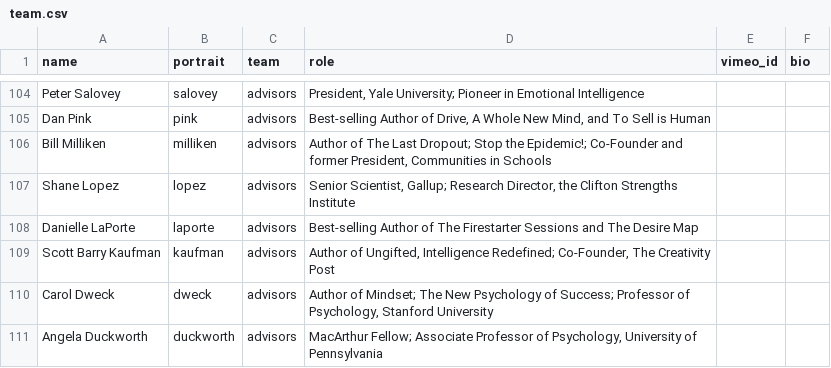
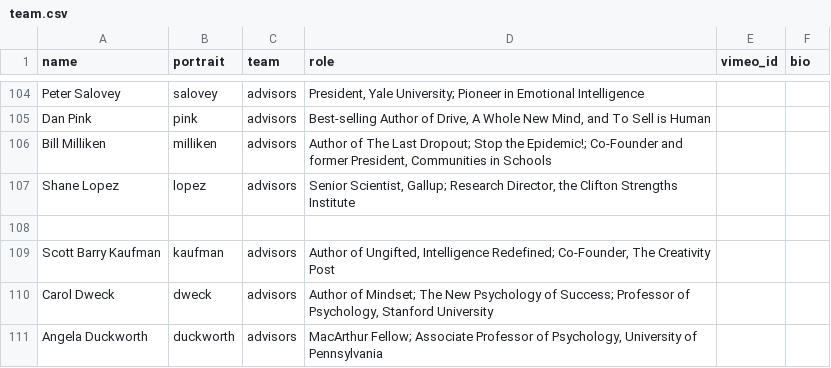
Before and after one commit to maggit/futureproject.github.com, a CSV file: _data/team.csv, drawn as a sheet; only a part is shown, gaps mark what is left out; the diff names each change by its address in the sheet, - before the commit and + after, or states it on an @@ line.

Commit message:
Deleted Danielle LaPorte

```diff
--- a/_data/team.csv
+++ b/_data/team.csv
-row 108: Danielle LaPorte | laporte | advisors | Best-selling Author of The Firestarter Sessions and The Desire Map
+row 108: (empty)
```
